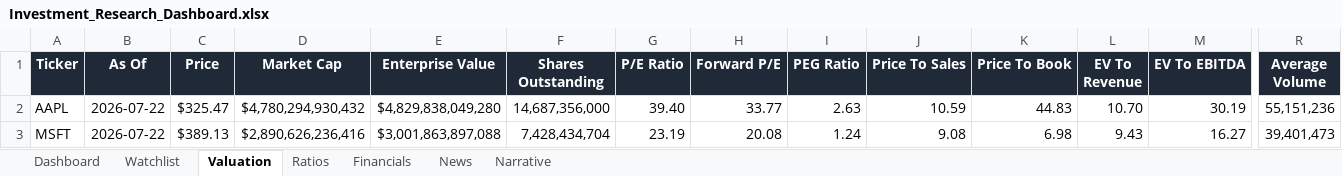
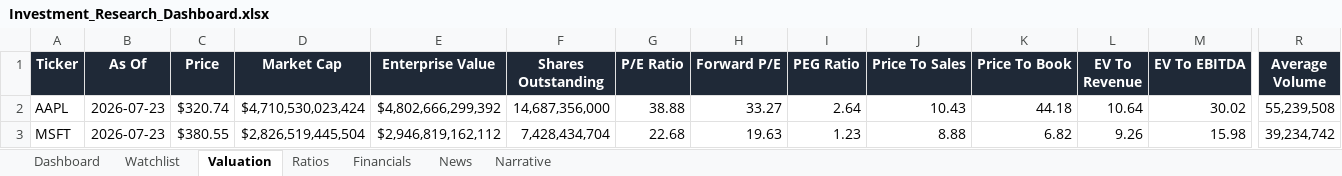
Before and after one commit to ishannair2005/Investing_Dashboard, an Excel workbook: Investment_Research_Dashboard.xlsx, sheet Valuation, drawn as a sheet; only a part is shown, gaps mark what is left out; values as stored, in another font and other column widths than the file's, no borders; table styles not drawn; the diff covers the shown part only; the diff names each change by its address in the sheet, - before the commit and + after, or states it on an @@ line.

```diff
--- a/Investment_Research_Dashboard.xlsx (sheet Valuation)
+++ b/Investment_Research_Dashboard.xlsx (sheet Valuation)
-B2:B3 (As Of): 2026-07-22
+B2:B3 (As Of): 2026-07-23
-C2 (Price): $325.47
+C2 (Price): $320.74
-D2 (Market Cap): $4,780,294,930,432
+D2 (Market Cap): $4,710,530,023,424
-E2 (Enterprise Value): $4,829,838,049,280
+E2 (Enterprise Value): $4,802,666,299,392
-G2 (P/E Ratio): 39.40
+G2 (P/E Ratio): 38.88
-H2 (Forward P/E): 33.77
+H2 (Forward P/E): 33.27
-I2 (PEG Ratio): 2.63
+I2 (PEG Ratio): 2.64
-J2 (Price To Sales): 10.59
+J2 (Price To Sales): 10.43
-K2 (Price To Book): 44.83
+K2 (Price To Book): 44.18
-L2 (EV To Revenue): 10.70
+L2 (EV To Revenue): 10.64
-M2 (EV To EBITDA): 30.19
+M2 (EV To EBITDA): 30.02
-R2 (Average Volume): 55,151,236
+R2 (Average Volume): 55,239,508
-C3 (Price): $389.13
+C3 (Price): $380.55
-D3 (Market Cap): $2,890,626,236,416
+D3 (Market Cap): $2,826,519,445,504
-E3 (Enterprise Value): $3,001,863,897,088
+E3 (Enterprise Value): $2,946,819,162,112
-G3 (P/E Ratio): 23.19
+G3 (P/E Ratio): 22.68
-H3 (Forward P/E): 20.08
+H3 (Forward P/E): 19.63
-I3 (PEG Ratio): 1.24
+I3 (PEG Ratio): 1.23
-J3 (Price To Sales): 9.08
+J3 (Price To Sales): 8.88
-K3 (Price To Book): 6.98
+K3 (Price To Book): 6.82
-L3 (EV To Revenue): 9.43
+L3 (EV To Revenue): 9.26
-M3 (EV To EBITDA): 16.27
+M3 (EV To EBITDA): 15.98
-R3 (Average Volume): 39,401,473
+R3 (Average Volume): 39,234,742
```
Also changed, not shown: 320 edited cells elsewhere in this sheet, sheet News, sheet Dashboard.
